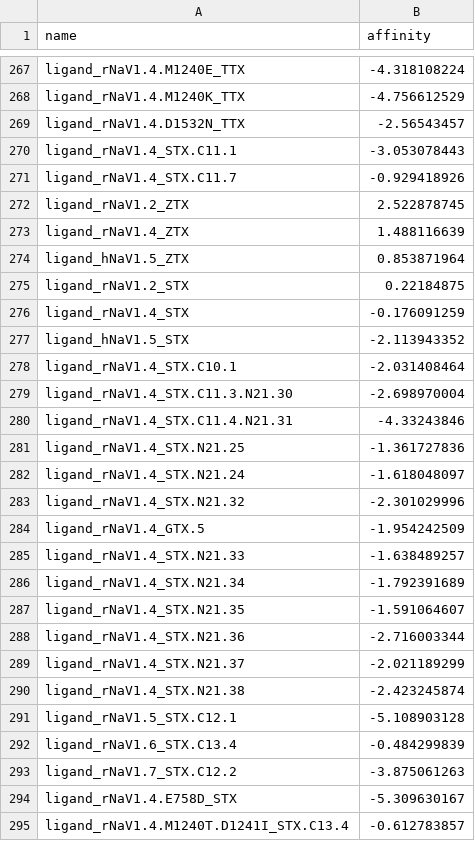
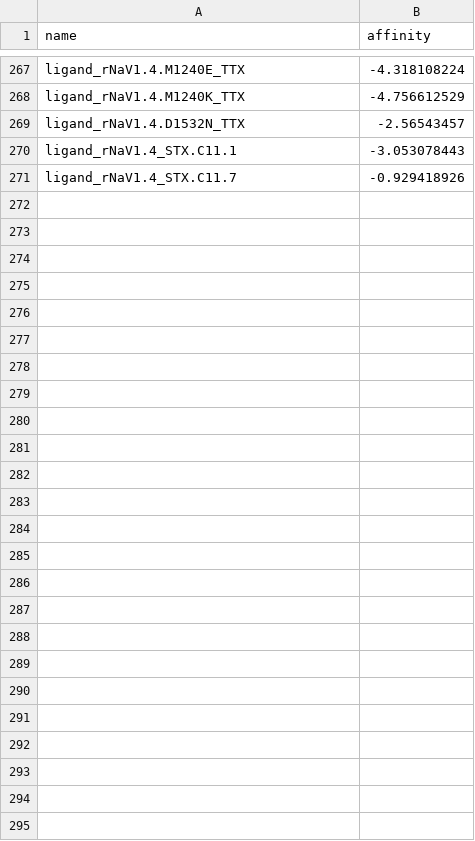
Before and after one commit to VirtualChemist/pafnucy-convert, a CSV file: affinities.csv, drawn as a sheet; only a part is shown, gaps mark what is left out.

Commit message:
removed duplicates

```diff
--- a/affinities.csv
+++ b/affinities.csv
@@ -271,25 +271 @@ ligand_rNaV1.4_STX.C11.1,-3.053078443
 ligand_rNaV1.4_STX.C11.7,-0.929418926
-ligand_rNaV1.2_ZTX,2.522878745
-ligand_rNaV1.4_ZTX,1.488116639
-ligand_hNaV1.5_ZTX,0.853871964
-ligand_rNaV1.2_STX,0.22184875
-ligand_rNaV1.4_STX,-0.176091259
-ligand_hNaV1.5_STX,-2.113943352
-ligand_rNaV1.4_STX.C10.1,-2.031408464
-ligand_rNaV1.4_STX.C11.3.N21.30,-2.698970004
-ligand_rNaV1.4_STX.C11.4.N21.31,-4.33243846
-ligand_rNaV1.4_STX.N21.25,-1.361727836
-ligand_rNaV1.4_STX.N21.24,-1.618048097
-ligand_rNaV1.4_STX.N21.32,-2.301029996
-ligand_rNaV1.4_GTX.5,-1.954242509
-ligand_rNaV1.4_STX.N21.33,-1.638489257
-ligand_rNaV1.4_STX.N21.34,-1.792391689
-ligand_rNaV1.4_STX.N21.35,-1.591064607
-ligand_rNaV1.4_STX.N21.36,-2.716003344
-ligand_rNaV1.4_STX.N21.37,-2.021189299
-ligand_rNaV1.4_STX.N21.38,-2.423245874
-ligand_rNaV1.5_STX.C12.1,-5.108903128
-ligand_rNaV1.6_STX.C13.4,-0.484299839
-ligand_rNaV1.7_STX.C12.2,-3.875061263
-ligand_rNaV1.4.E758D_STX,-5.309630167
-ligand_rNaV1.4.M1240T.D1241I_STX.C13.4,-0.612783857
```
